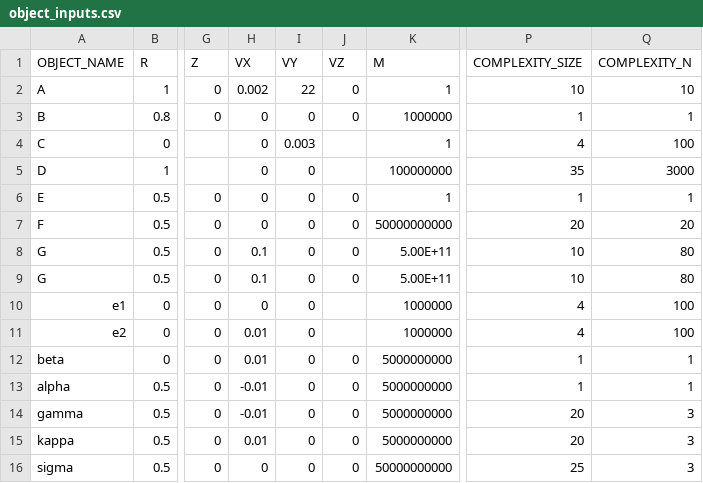
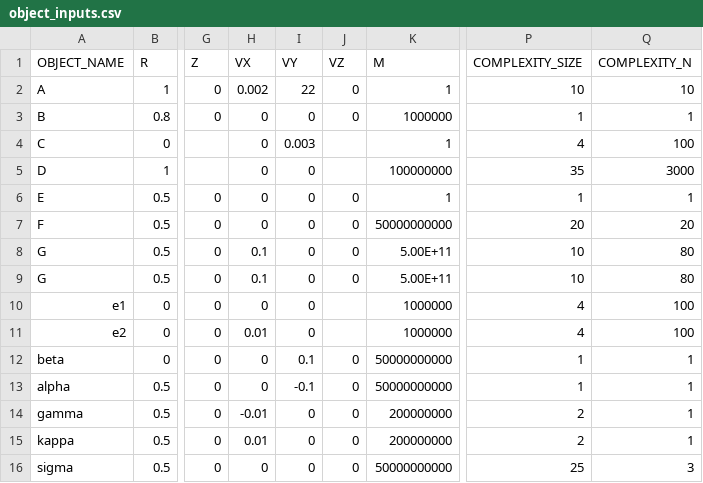
Before and after one commit to Braumeister-Stefan/ParticleSimulator2, a CSV file: Inputs/object_inputs.csv, drawn as a sheet; only a part is shown, gaps mark what is left out; the diff names each change by its address in the sheet, - before the commit and + after, or states it on an @@ line.

```diff
--- a/Inputs/object_inputs.csv
+++ b/Inputs/object_inputs.csv
-H12 (VX): 0.01
+H12 (VX): 0
-I12 (VY): 0
+I12 (VY): 0.1
-K12:K13 (M): 5000000000
+K12:K13 (M): 50000000000
-H13 (VX): -0.01
+H13 (VX): 0
-I13 (VY): 0
+I13 (VY): -0.1
-K14:K15 (M): 5000000000
+K14:K15 (M): 200000000
-P14:P15 (COMPLEXITY_SIZE): 20
+P14:P15 (COMPLEXITY_SIZE): 2
-Q14:Q15 (COMPLEXITY_N): 3
+Q14:Q15 (COMPLEXITY_N): 1
```
Also changed, not shown: Inputs/scenario_inputs.csv, 1 other file.
